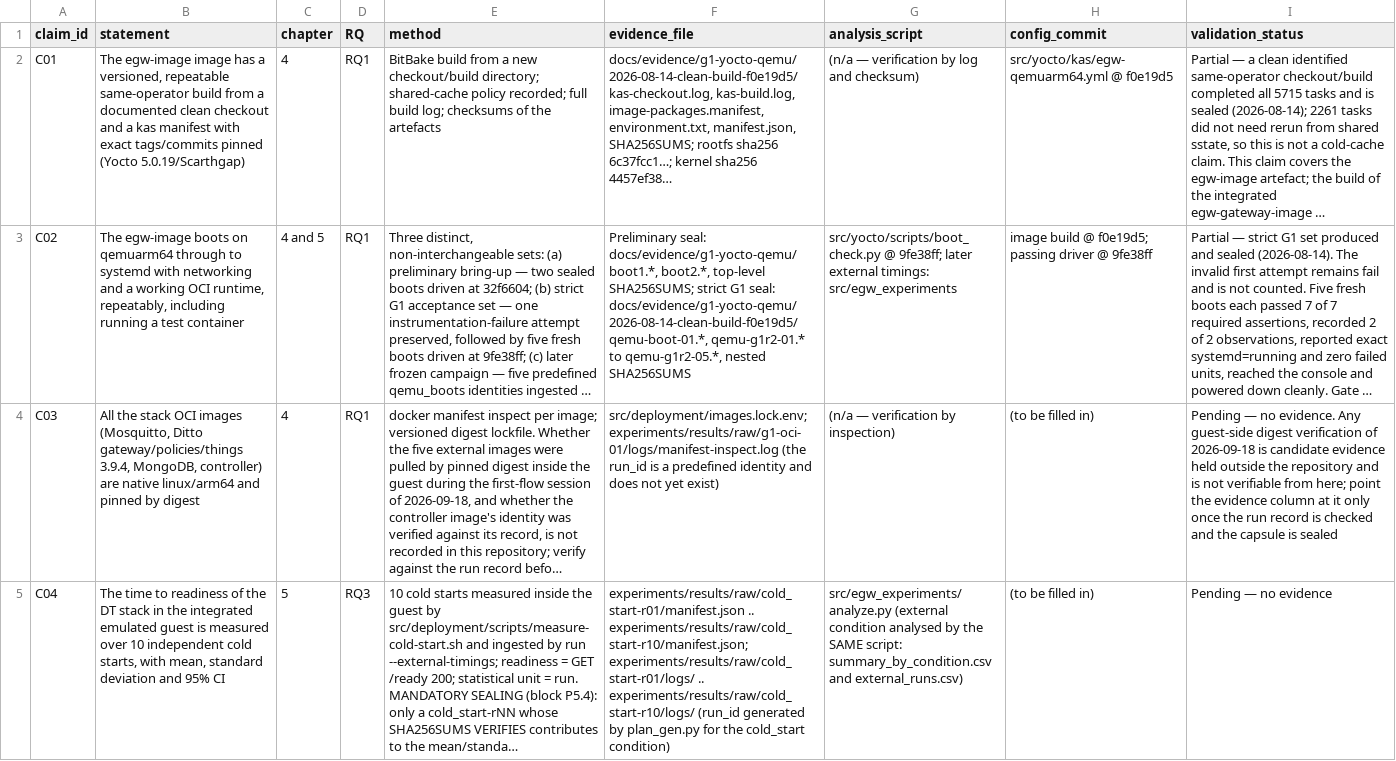
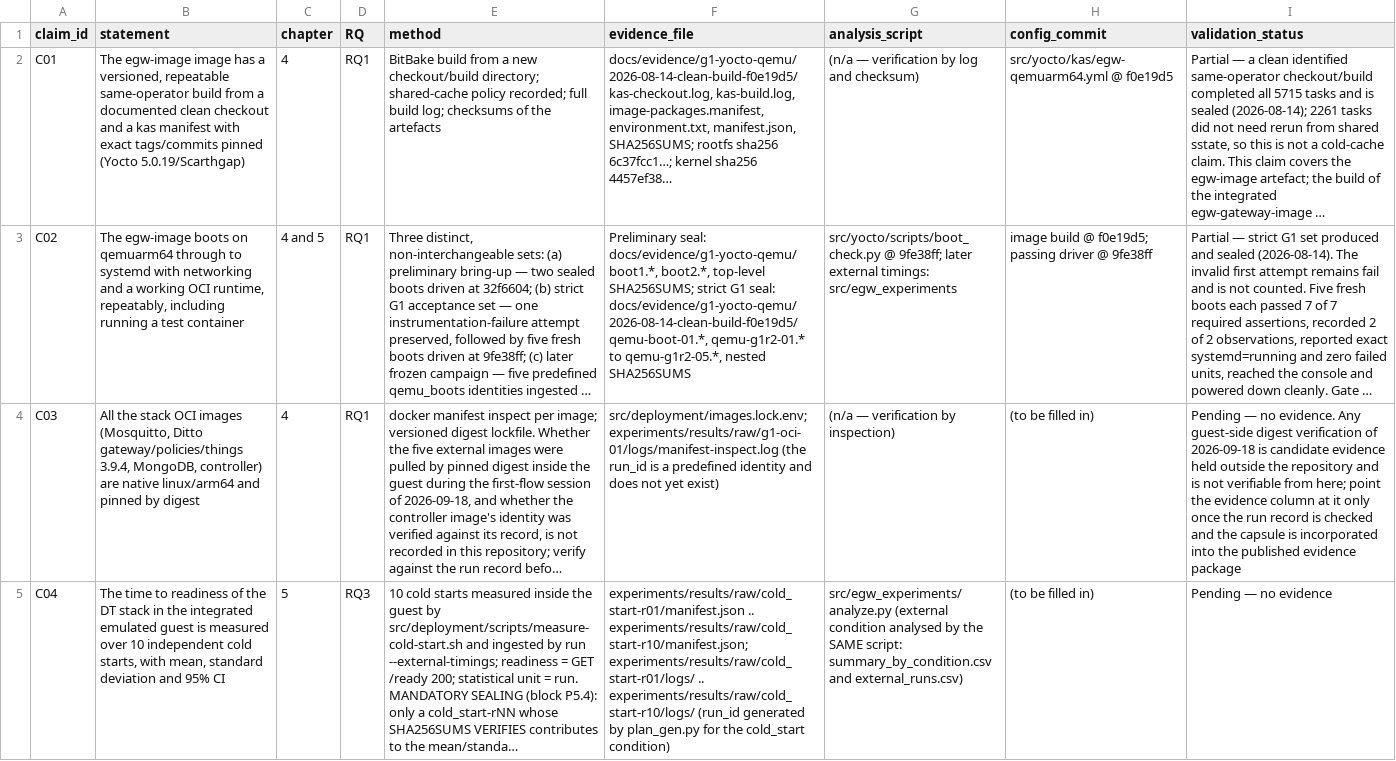
Before and after one commit to Ruisth/Tese_Mestrado, a CSV file: docs/claim_evidence_matrix.csv, drawn as a sheet; only a part is shown; long unchanged cells end in …; the diff covers the shown part only; the diff names each change by its address in the sheet, - before the commit and + after, or states it on an @@ line.

Commit message:
docs(governance): restate the first-flow seal, the measurement boundary and the merged OOM correction
The current-state consistency pass that section 3 of the project management
review of 2026-09-19 asks for, over the statements it names and the same
statements elsewhere in current-state documents.

- First-flow seal: all 51 entries of the candidate's SHA256SUMS verify, so it
  is restated as a locally hash-sealed candidate, outside the published
  evidence package and not admitted, wherever current state called it
  unsealed. G2 stays undecided and C05 pending. The r01 runs are nested in
  the 312-entry battery archive; the r02 runs are held separately, invalid
  and unsealed.
- Measurements: blanket statements that nothing has been measured become the
  boundary that no official campaign has been completed or admitted; the
  diagnostic measurements are not accepted campaign results or native
  performance evidence.
- OOM mitigation: the memory and graceful-stop correction merged through
  pull request #34 is no longer called open; general or prolonged stability
  stays not demonstrated, and the follow-up is to re-measure the Ditto
  footprint.

Current-state documents are corrected in place, with dated notes where a
statement stood on dev in a register row. Dated entries are kept as written
and superseded: a paragraph in ADR 0008 for its 2026-09-18 amendment, an item
(c) in the runbook's status note, extended markers in the two historical
proposals, and one sentence in entry #C035. The compose and kas sizing
comments that still give 512 MiB are outside this change (no src files) and
are left for a separate one.

Every location was found by a sweep of the whole tree and checked by a
second, independent pass; the replacements were applied mechanically at the
reported lines. Markdown links check clean and both CSV matrices keep their
column counts. Nothing under docs/evidence/, experiments/results/raw/ or src/
changes. No gate or claim moves.

```diff
--- a/docs/claim_evidence_matrix.csv
+++ b/docs/claim_evidence_matrix.csv
-I4 (validation_status): …capsule is sealed
+I4 (validation_status): …capsule is incorporated into the published evidence package
```
Also changed, not shown: 1 edited cell elsewhere in this file, 17 other files.
